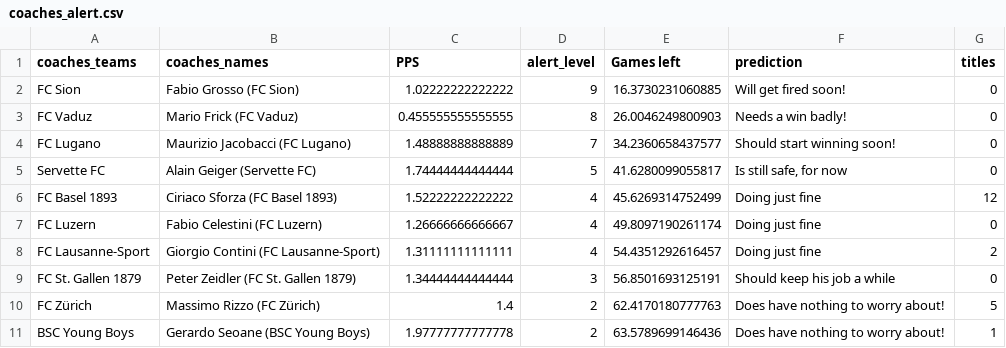
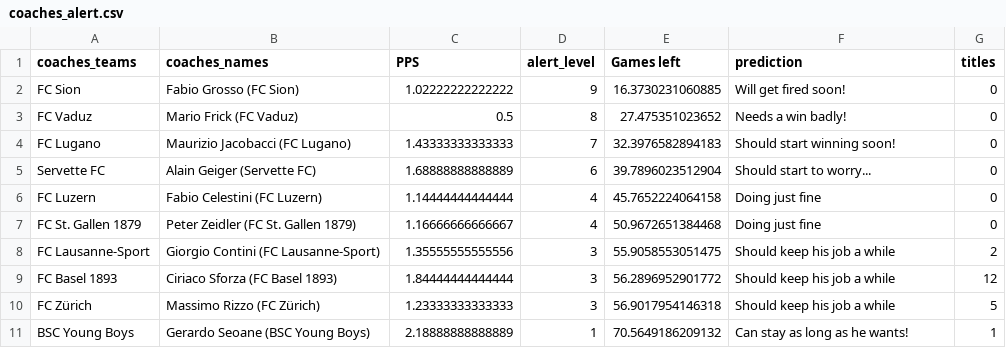
Before and after one commit to awp-finanznachrichten/predictions, a CSV file: Output/coaches_alert.csv, drawn as a sheet.

```diff
--- a/Output/coaches_alert.csv
+++ b/Output/coaches_alert.csv
@@ -2,10 +2,10 @@
 "FC Sion","Fabio Grosso (FC Sion)",1.02222222222222,9,16.3730231060885,"Will get fired soon!",0
-"FC Vaduz","Mario Frick (FC Vaduz)",0.455555555555555,8,26.0046249800903,"Needs a win badly!",0
-"FC Lugano","Maurizio Jacobacci (FC Lugano)",1.48888888888889,7,34.2360658437577,"Should start winning soon!",0
-"Servette FC","Alain Geiger (Servette FC)",1.74444444444444,5,41.6280099055817,"Is still safe, for now",0
-"FC Basel 1893","Ciriaco Sforza (FC Basel 1893)",1.52222222222222,4,45.6269314752499,"Doing just fine",12
-"FC Luzern","Fabio Celestini (FC Luzern)",1.26666666666667,4,49.8097190261174,"Doing just fine",0
-"FC Lausanne-Sport","Giorgio Contini (FC Lausanne-Sport)",1.31111111111111,4,54.4351292616457,"Doing just fine",2
-"FC St. Gallen 1879","Peter Zeidler (FC St. Gallen 1879)",1.34444444444444,3,56.8501693125191,"Should keep his job a while",0
-"FC Zürich","Massimo Rizzo (FC Zürich)",1.4,2,62.4170180777763,"Does have nothing to worry about!",5
-"BSC Young Boys","Gerardo Seoane (BSC Young Boys)",1.97777777777778,2,63.5789699146436,"Does have nothing to worry about!",1
+"FC Vaduz","Mario Frick (FC Vaduz)",0.5,8,27.475351023652,"Needs a win badly!",0
+"FC Lugano","Maurizio Jacobacci (FC Lugano)",1.43333333333333,7,32.3976582894183,"Should start winning soon!",0
+"Servette FC","Alain Geiger (Servette FC)",1.68888888888889,6,39.7896023512904,"Should start to worry...",0
+"FC Luzern","Fabio Celestini (FC Luzern)",1.14444444444444,4,45.7652224064158,"Doing just fine",0
+"FC St. Gallen 1879","Peter Zeidler (FC St. Gallen 1879)",1.16666666666667,4,50.9672651384468,"Doing just fine",0
+"FC Lausanne-Sport","Giorgio Contini (FC Lausanne-Sport)",1.35555555555556,3,55.9058553051475,"Should keep his job a while",2
+"FC Basel 1893","Ciriaco Sforza (FC Basel 1893)",1.84444444444444,3,56.2896952901772,"Should keep his job a while",12
+"FC Zürich","Massimo Rizzo (FC Zürich)",1.23333333333333,3,56.9017954146318,"Should keep his job a while",5
+"BSC Young Boys","Gerardo Seoane (BSC Young Boys)",2.18888888888889,1,70.5649186209132,"Can stay as long as he wants!",1
```
Also changed, not shown: BeatTheRobot/Beat the robot - Round 14 (Antworten) - Formularantworten 1.csv, Output/Leaderboard_BeatTheRobot.csv, 9 other files.
